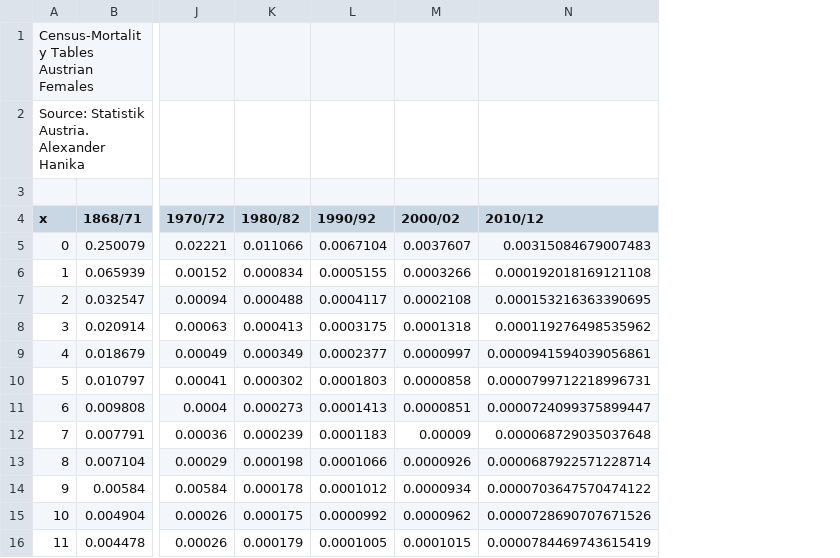
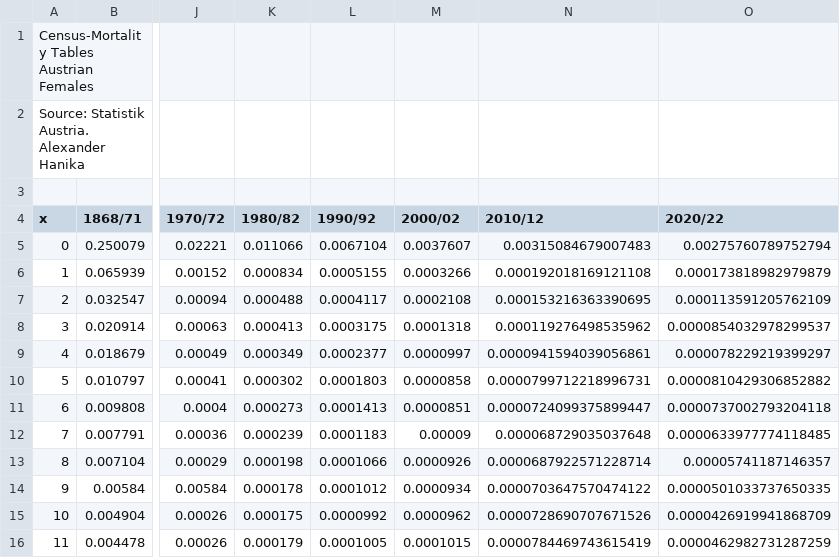
Before and after one commit to cran/MortalityTables, a CSV file: inst/extdata/Austria_Census_Female.csv, drawn as a sheet; only a part is shown, gaps mark what is left out; the diff names each change by its address in the sheet, - before the commit and + after, or states it on an @@ line.

```diff
--- a/inst/extdata/Austria_Census_Female.csv
+++ b/inst/extdata/Austria_Census_Female.csv
+column O (2020/22), rows 5-16: 0.00275760789752794 | 0.000173818982979879 | 0.000113591205762109 | 0.0000854032978299537 | 0.000078229219399297 | 0.0000810429306852882 | 0.0000737002793204118 | 0.0000633977774118485 | 0.00005741187146357 | 0.0000501033737650335 | 0.0000426919941868709 | 0.0000462982731287259
```
Also changed, not shown: inst/extdata/Austria_Census_Male.csv, inst/extdata/Austria_Census_Unisex.csv, 38 other files.
